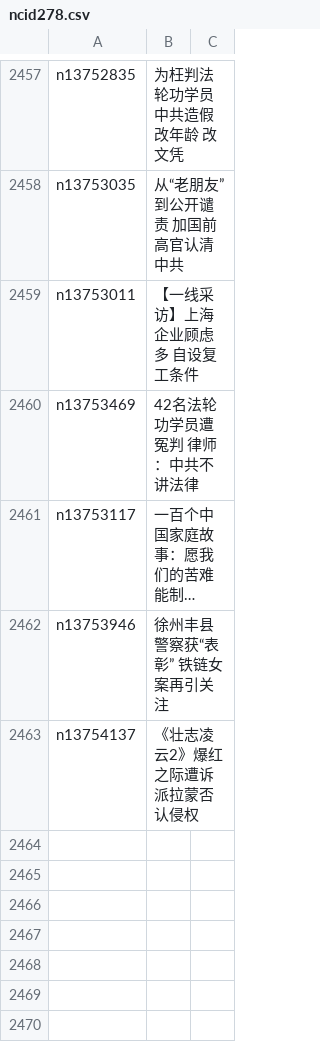
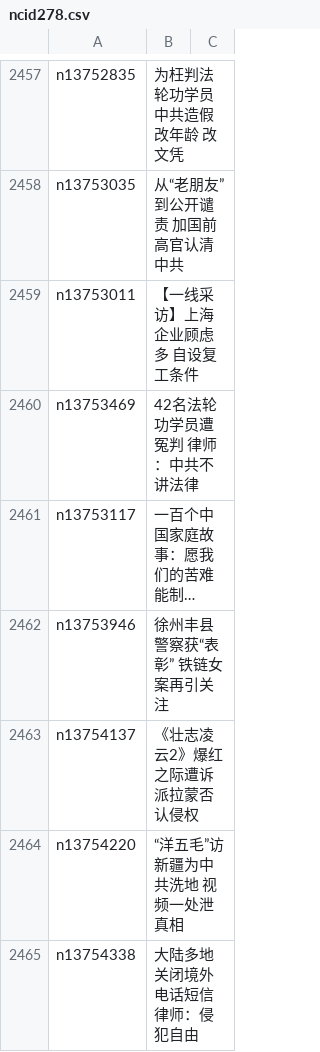
Before and after one commit to easy2view/epoch-news, a CSV file: indexes/ncid278.csv, drawn as a sheet; only a part is shown, gaps mark what is left out; long unchanged cells end in ….

```diff
--- a/indexes/ncid278.csv
+++ b/indexes/ncid278.csv
@@ -2463 +2463,3 @@ n13753946,徐州丰县警察获“表彰” 铁链女案再引关注
 n13754137,《壮志凌云2》爆红之际遭诉 派拉蒙否认侵权
+n13754220,“洋五毛”访新疆为中共洗地 视频一处泄真相
+n13754338,大陆多地关闭境外电话短信 律师：侵犯自由
```
Also changed, not shown: indexes/ncid1078159.csv, indexes/ncid1349361.csv, 41 other files.
